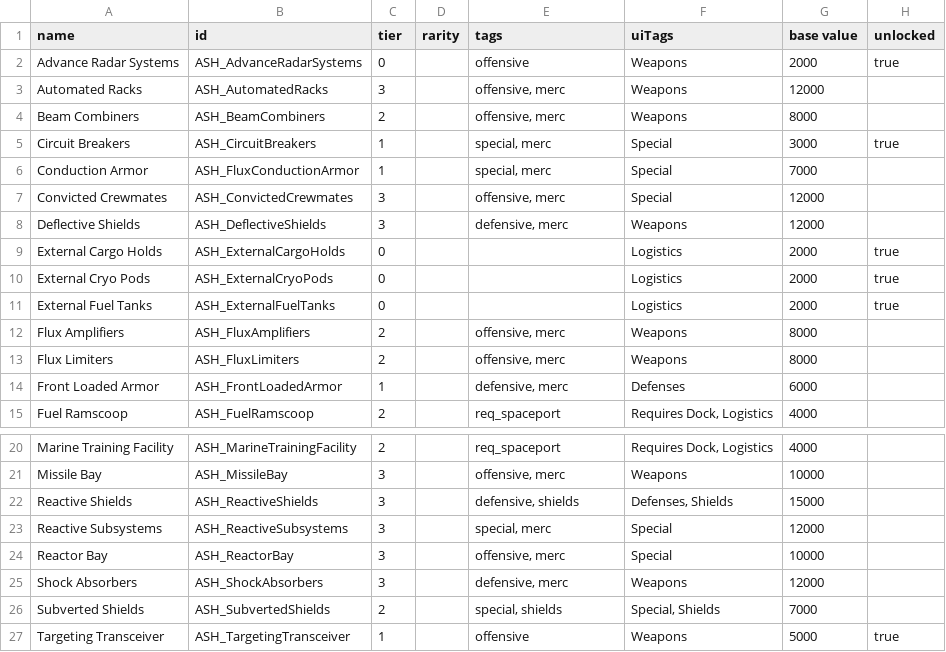
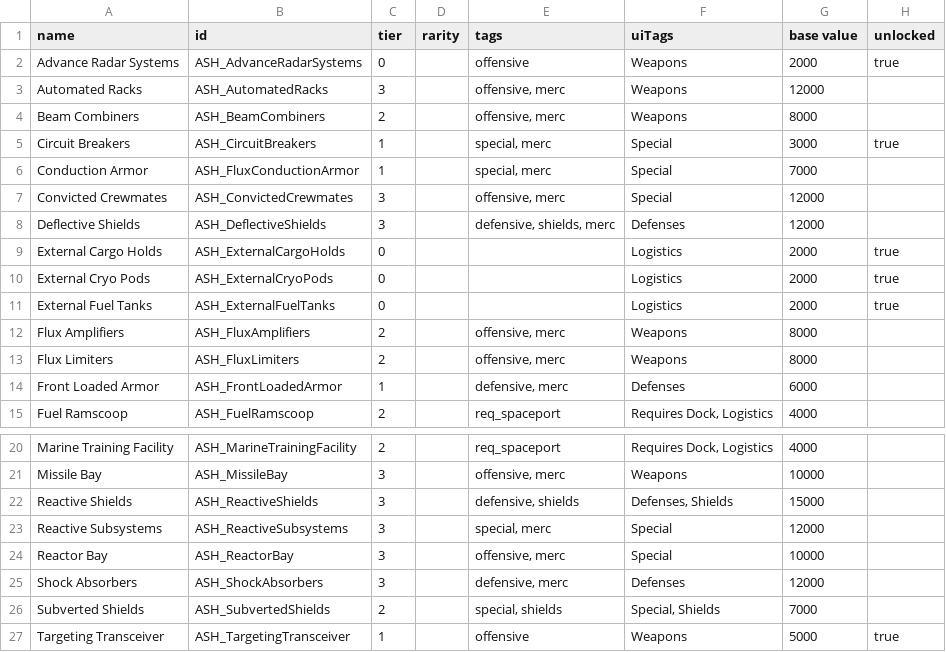
Before and after one commit to AudaxLudos/aptly-simple-hullmods, a CSV file: data/hullmods/hull_mods.csv, drawn as a sheet; only a part is shown, gaps mark what is left out; the diff names each change by its address in the sheet, - before the commit and + after, or states it on an @@ line.

Commit message:
Add smod effects for deflective shields and shock absorbers

```diff
--- a/data/hullmods/hull_mods.csv
+++ b/data/hullmods/hull_mods.csv
-E8 (tags): defensive, merc
+E8 (tags): defensive, shields, merc
-F8 (uiTags): Weapons
+F8 (uiTags): Defenses
-F25 (uiTags): Weapons
+F25 (uiTags): Defenses
```
Also changed, not shown: 2 other files.
